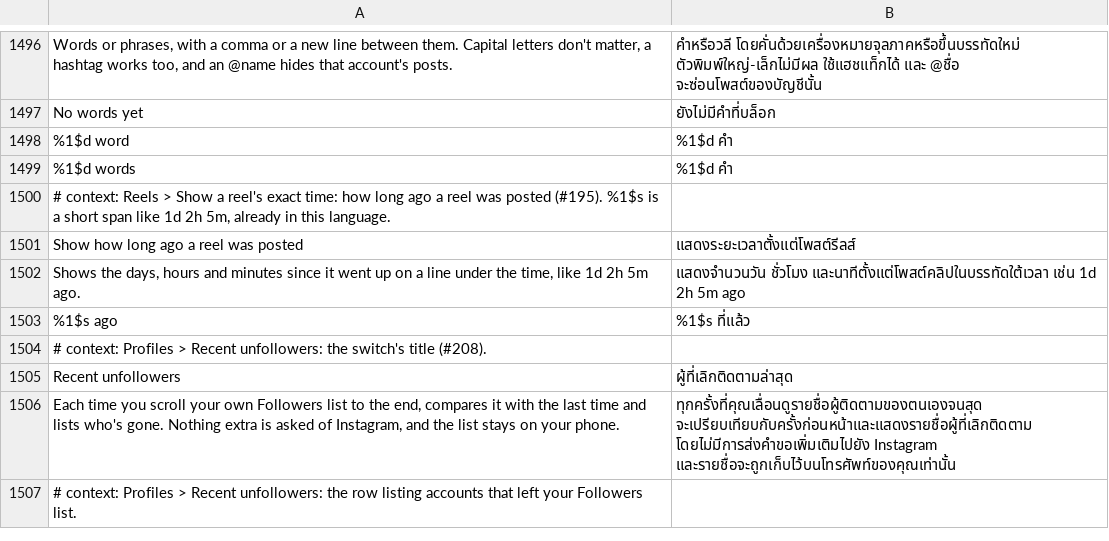
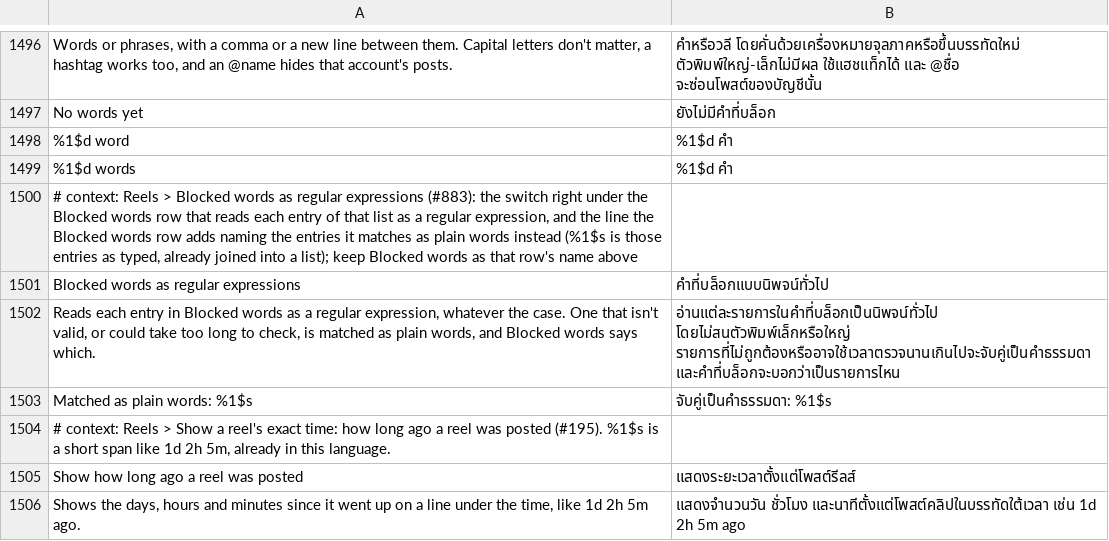
Before and after one commit to SysAdminDoc/HushGram, a TSV file: extensions/shared/library/src/main/l10n/th.tsv, drawn as a sheet; only a part is shown, gaps mark what is left out; the shorter side is filled out with more unchanged rows.

Commit message:
Let Blocked words read each entry as a regular expression
People with long block lists asked to match patterns instead of exact
words. The new Blocked words as regular expressions switch, right under
the list, makes Reels, Home, comments and search match each entry as a
case-insensitive pattern found anywhere in the text.

Android's regex engine has no time limit, so a pattern is bounded before
it's compiled: entries over 200 characters, back references, repeated
groups that repeat or branch inside, and too many quantifiers are never
run. A lone brace or closing bracket is escaped, since Android refuses
what desktop Java accepts. Only the first 1000 characters of a caption
go through a pattern, and a matcher that runs out of stack counts as no
match. Anything refused is matched as plain words, and the Blocked words
row names it while the switch is on. @names stay plain words.

Starts off, and a backup keeps it.

Refs #883

```diff
--- a/extensions/shared/library/src/main/l10n/th.tsv
+++ b/extensions/shared/library/src/main/l10n/th.tsv
@@ -1499,2 +1499,6 @@ No words yet	ยังไม่มีคำที่บล็อก
 %1$d words	%1$d คำ
+# context: Reels > Blocked words as regular expressions (#883): the switch right under the Blocked words row that reads each entry of that list as a regular expression, and the line the Blocked words row adds naming the entries it matches as plain words instead (%1$s is those entries as typed, already joined into a list); keep Blocked words as that row's name above
+Blocked words as regular expressions	คำที่บล็อกแบบนิพจน์ทั่วไป
+Reads each entry in Blocked words as a regular expression, whatever the case. One that isn't valid, or could take too long to check, is matched as plain words, and Blocked words says which.	อ่านแต่ละรายการในคำที่บล็อกเป็นนิพจน์ทั่วไป โดยไม่สนตัวพิมพ์เล็กหรือใหญ่ รายการที่ไม่ถูกต้องหรืออาจใช้เวลาตรวจนานเกินไปจะจับคู่เป็นคำธรรมดา และคำที่บล็อกจะบอกว่าเป็นรายการไหน
+Matched as plain words: %1$s	จับคู่เป็นคำธรรมดา: %1$s
 # context: Reels > Show a reel's exact time: how long ago a reel was posted (#195). %1$s is a short span like 1d 2h 5m, already in this language.
```
Also changed, not shown: extensions/shared/library/src/main/l10n/ar.tsv, extensions/shared/library/src/main/l10n/de.tsv, 20 other files.
